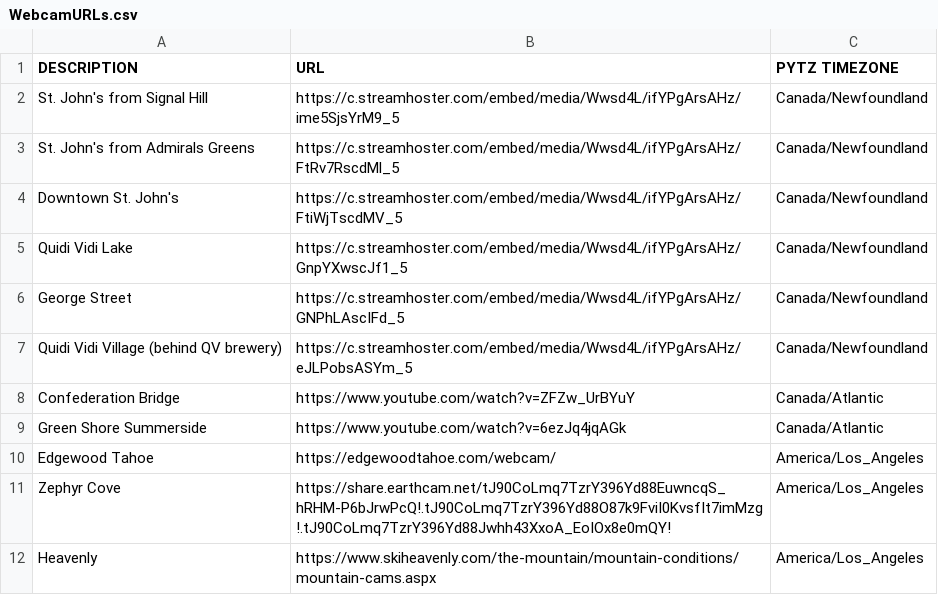
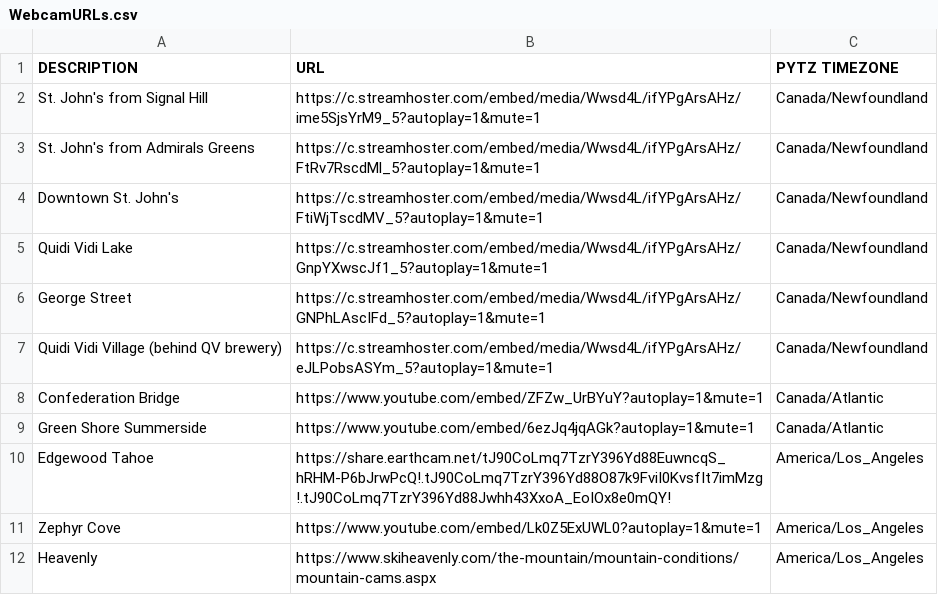
Before and after one commit to lrpalmer27/WebCamCycler, a CSV file: WebcamURLs.csv, drawn as a sheet.

```diff
--- a/WebcamURLs.csv
+++ b/WebcamURLs.csv
@@ -1,12 +1,12 @@
 DESCRIPTION,URL,PYTZ TIMEZONE
-St. John's from Signal Hill,https://c.streamhoster.com/embed/media/Wwsd4L/ifYPgArsAHz/ime5SjsYrM9_5 ,Canada/Newfoundland
-St. John's from Admirals Greens,https://c.streamhoster.com/embed/media/Wwsd4L/ifYPgArsAHz/FtRv7RscdMl_5,Canada/Newfoundland
-Downtown St. John's,https://c.streamhoster.com/embed/media/Wwsd4L/ifYPgArsAHz/FtiWjTscdMV_5,Canada/Newfoundland
-Quidi Vidi Lake,https://c.streamhoster.com/embed/media/Wwsd4L/ifYPgArsAHz/GnpYXwscJf1_5,Canada/Newfoundland
-George Street,https://c.streamhoster.com/embed/media/Wwsd4L/ifYPgArsAHz/GNPhLAscIFd_5,Canada/Newfoundland
-Quidi Vidi Village (behind QV brewery),https://c.streamhoster.com/embed/media/Wwsd4L/ifYPgArsAHz/eJLPobsASYm_5,Canada/Newfoundland
-Confederation Bridge,https://www.youtube.com/watch?v=ZFZw_UrBYuY,Canada/Atlantic
-Green Shore Summerside,https://www.youtube.com/watch?v=6ezJq4jqAGk,Canada/Atlantic
-Edgewood Tahoe,https://edgewoodtahoe.com/webcam/,America/Los_Angeles
-Zephyr Cove,https://share.earthcam.net/tJ90CoLmq7TzrY396Yd88EuwncqS_hRHM-P6bJrwPcQ!.tJ90CoLmq7TzrY396Yd88O87k9FviI0KvsfIt7imMzg!.tJ90CoLmq7TzrY396Yd88Jwhh43XxoA_EoIOx8e0mQY!,America/Los_Angeles
+St. John's from Signal Hill,https://c.streamhoster.com/embed/media/Wwsd4L/ifYPgArsAHz/ime5SjsYrM9_5?autoplay=1&mute=1,Canada/Newfoundland
+St. John's from Admirals Greens,https://c.streamhoster.com/embed/media/Wwsd4L/ifYPgArsAHz/FtRv7RscdMl_5?autoplay=1&mute=1,Canada/Newfoundland
+Downtown St. John's,https://c.streamhoster.com/embed/media/Wwsd4L/ifYPgArsAHz/FtiWjTscdMV_5?autoplay=1&mute=1,Canada/Newfoundland
+Quidi Vidi Lake,https://c.streamhoster.com/embed/media/Wwsd4L/ifYPgArsAHz/GnpYXwscJf1_5?autoplay=1&mute=1,Canada/Newfoundland
+George Street,https://c.streamhoster.com/embed/media/Wwsd4L/ifYPgArsAHz/GNPhLAscIFd_5?autoplay=1&mute=1,Canada/Newfoundland
+Quidi Vidi Village (behind QV brewery),https://c.streamhoster.com/embed/media/Wwsd4L/ifYPgArsAHz/eJLPobsASYm_5?autoplay=1&mute=1,Canada/Newfoundland
+Confederation Bridge,https://www.youtube.com/embed/ZFZw_UrBYuY?autoplay=1&mute=1,Canada/Atlantic
+Green Shore Summerside,https://www.youtube.com/embed/6ezJq4jqAGk?autoplay=1&mute=1,Canada/Atlantic
+Edgewood Tahoe,https://share.earthcam.net/tJ90CoLmq7TzrY396Yd88EuwncqS_hRHM-P6bJrwPcQ!.tJ90CoLmq7TzrY396Yd88O87k9FviI0KvsfIt7imMzg!.tJ90CoLmq7TzrY396Yd88Jwhh43XxoA_EoIOx8e0mQY!,America/Los_Angeles
+Zephyr Cove,https://www.youtube.com/embed/Lk0Z5ExUWL0?autoplay=1&mute=1,America/Los_Angeles
 Heavenly,https://www.skiheavenly.com/the-mountain/mountain-conditions/mountain-cams.aspx,America/Los_Angeles
```
Also changed, not shown: 3 other files.
